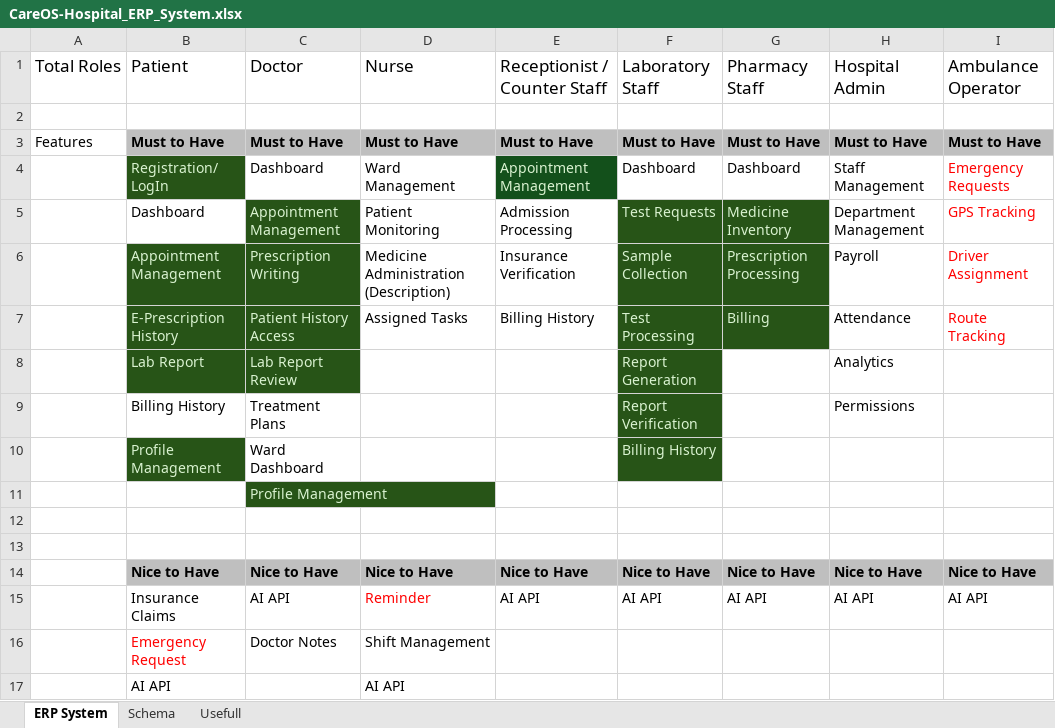
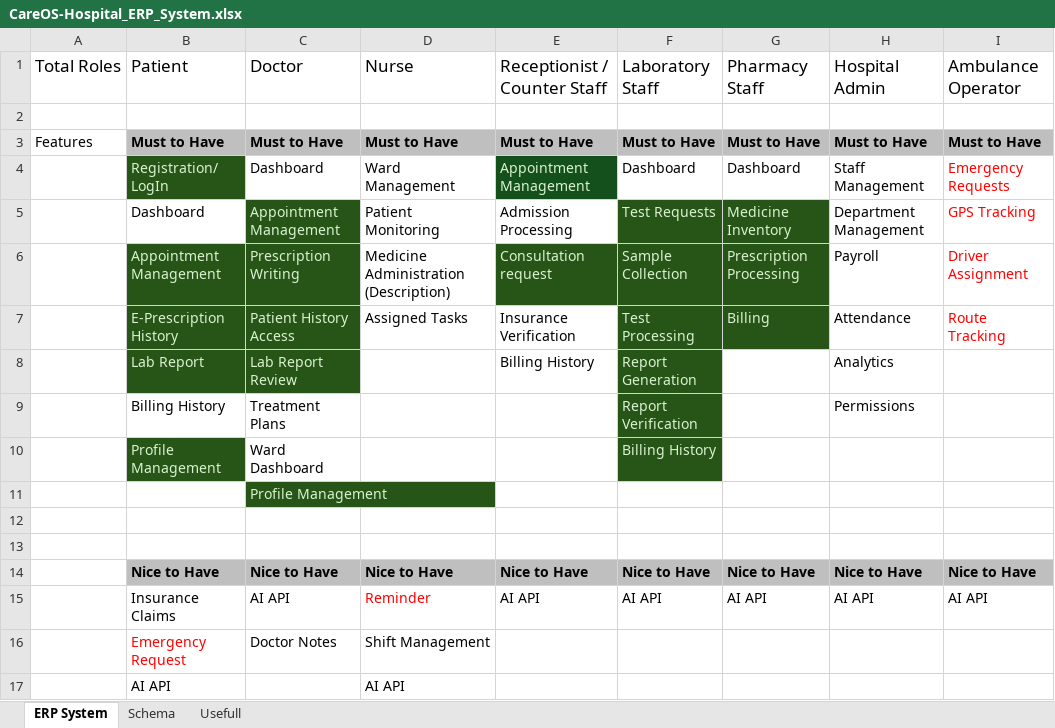
Before and after one commit to HetLimbani-learnerboy/CareOS, an Excel workbook: CareOS-Hospital_ERP_System.xlsx, sheet ERP System, drawn as a sheet; values as stored, in another font and other column widths than the file's, no borders; the diff names each change by its address in the sheet, - before the commit and + after, or states it on an @@ line.

Commit message:
Added request consultancy backend and frontend for receptionist role

```diff
--- a/CareOS-Hospital_ERP_System.xlsx (sheet ERP System)
+++ b/CareOS-Hospital_ERP_System.xlsx (sheet ERP System)
-E6 (Receptionist / Counter Staff): Insurance Verification
+E6 (Receptionist / Counter Staff): Consultation request
@@ E6 fill: none → #275417, text colour: black → #D9F2D0 @@
-E7 (Receptionist / Counter Staff): Billing History
+E7 (Receptionist / Counter Staff): Insurance Verification
-E8 (Receptionist / Counter Staff): (empty)
+E8 (Receptionist / Counter Staff): Billing History
```
Also changed, not shown: sheet Usefull, 20 other files.
